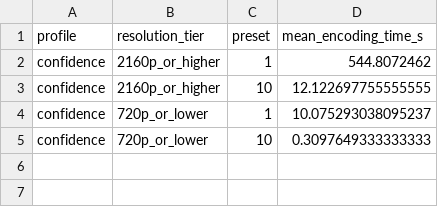
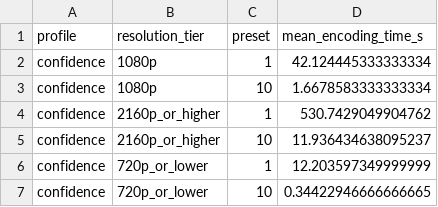
Before and after one commit to Jeswanth-Kanipakam/Tuning-Mode-Analysis-for-SVT-AV1, a CSV file: SVT_AV1_Workspace/results/summary/mean_encoding_time_by_resolution_confidence.csv, drawn as a sheet.

```diff
--- a/SVT_AV1_Workspace/results/summary/mean_encoding_time_by_resolution_confidence.csv
+++ b/SVT_AV1_Workspace/results/summary/mean_encoding_time_by_resolution_confidence.csv
@@ -1,5 +1,7 @@
 profile,resolution_tier,preset,mean_encoding_time_s
-confidence,2160p_or_higher,1,544.8072462
-confidence,2160p_or_higher,10,12.122697755555555
-confidence,720p_or_lower,1,10.075293038095237
-confidence,720p_or_lower,10,0.3097649333333333
+confidence,1080p,1,42.124445333333334
+confidence,1080p,10,1.6678583333333334
+confidence,2160p_or_higher,1,530.7429049904762
+confidence,2160p_or_higher,10,11.936434638095237
+confidence,720p_or_lower,1,12.203597349999999
+confidence,720p_or_lower,10,0.34422946666666665
```
Also changed, not shown: SVT_AV1_Workspace/results/summary/encoding_summary_confidence.csv, SVT_AV1_Workspace/results/summary/mean_bitrate_by_crf_confidence.csv, 2 other files.
